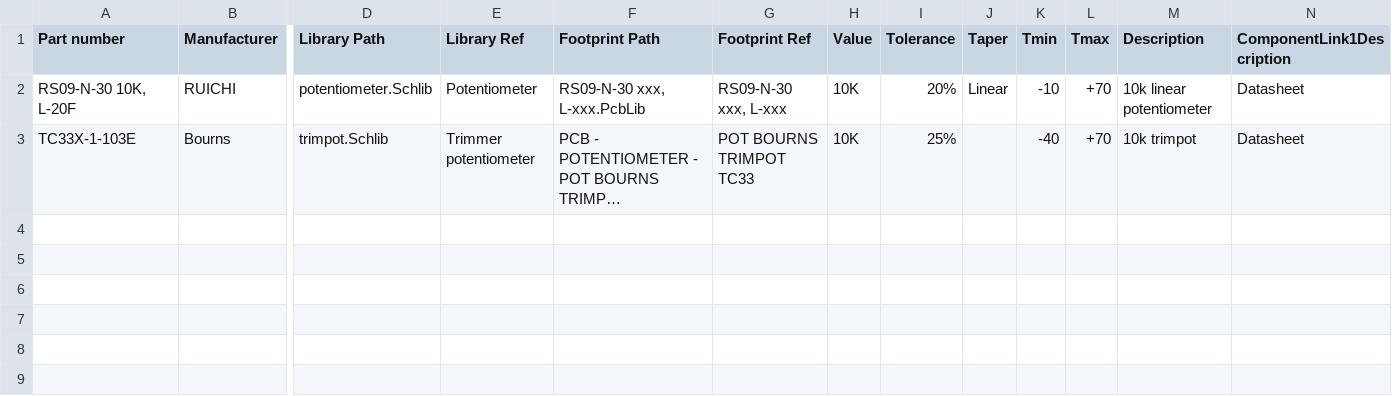
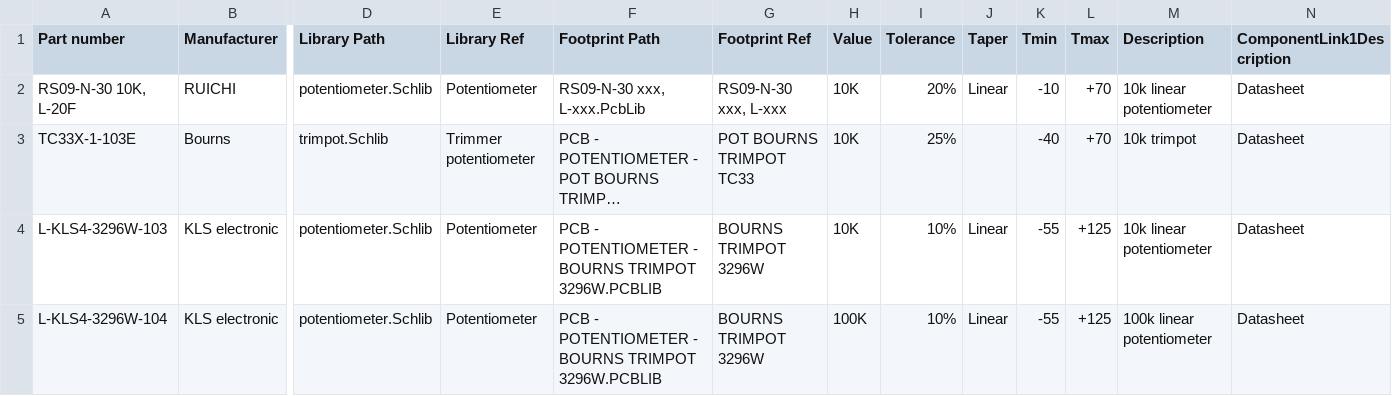
Before and after one commit to 00xED/altium-common, a CSV file: lib/parts_db/potentiometers.csv, drawn as a sheet; only a part is shown, gaps mark what is left out; long unchanged cells end in …; rows hold the shown columns only; the diff names each change by its address in the sheet, - before the commit and + after, or states it on an @@ line.

```diff
--- a/lib/parts_db/potentiometers.csv
+++ b/lib/parts_db/potentiometers.csv
+row 4: L-KLS4-3296W-103 | KLS electronic | potentiometer.Schlib | Potentiometer | PCB - POTENTIOMETER - BOURNS TRIMPOT 3296W.PCBLIB | BOURNS TRIMPOT 3296W | 10K | 10% | Linear | -55 | +125 | 10k linear potentiometer | Datasheet
+row 5: L-KLS4-3296W-104 | KLS electronic | potentiometer.Schlib | Potentiometer | PCB - POTENTIOMETER - BOURNS TRIMPOT 3296W.PCBLIB | BOURNS TRIMPOT 3296W | 100K | 10% | Linear | -55 | +125 | 100k linear potentiometer | Datasheet
```
Also changed, not shown: lib/parts_db/LED.csv, lib/parts_db/buttons.csv, 21 other files.
